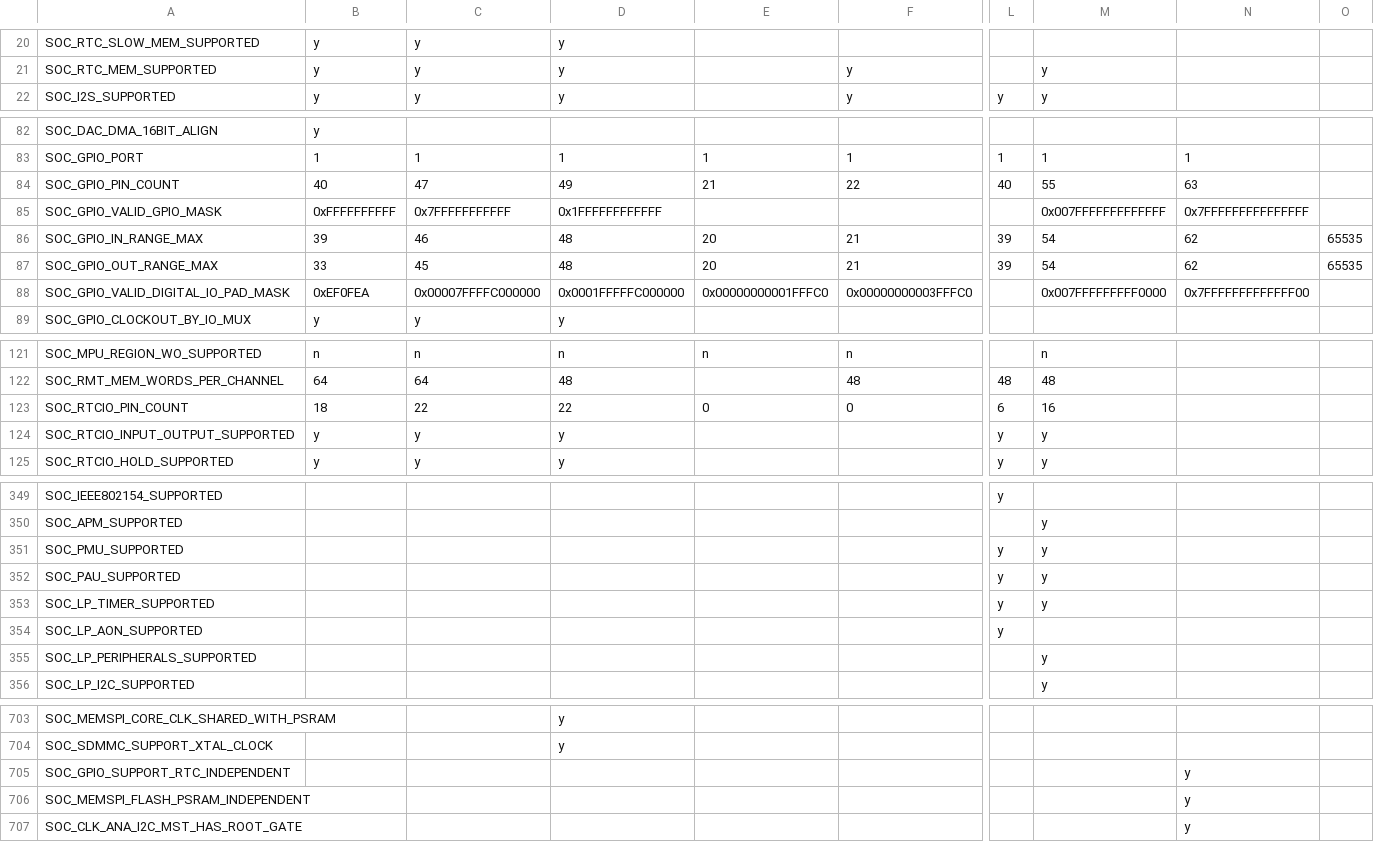
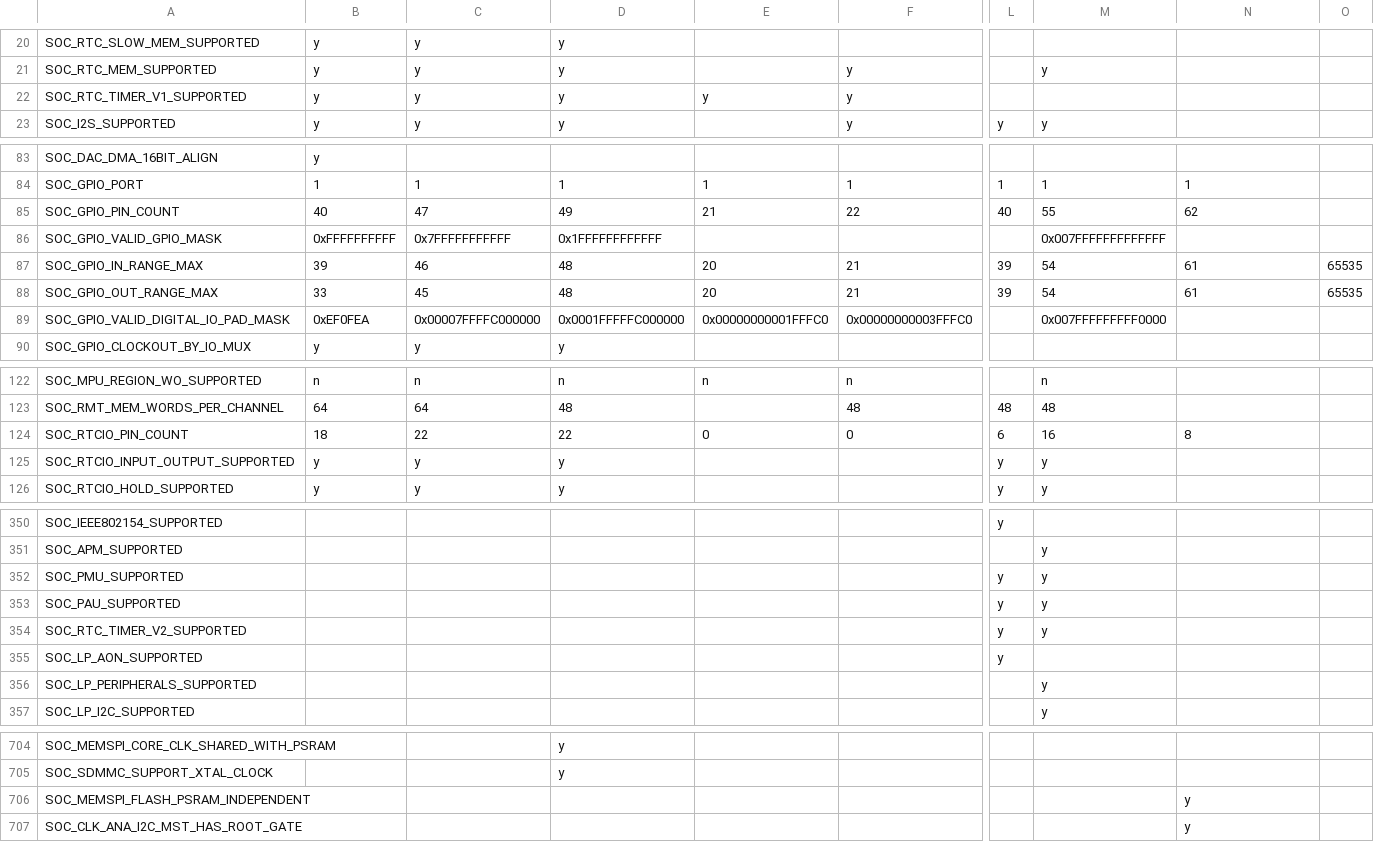
Before and after one commit to tanakamasayuki/ESP-IDF-SoC-Check, a CSV file: soc.csv, drawn as a sheet; only a part is shown, gaps mark what is left out; removed rows and columns are numbered as before the commit, all else as after; rows hold the shown columns only; the diff names each change by its address in the sheet, - before the commit and + after, or states it on an @@ line.

```diff
--- a/soc.csv
+++ b/soc.csv
+row 22: SOC_RTC_TIMER_V1_SUPPORTED | y | y | y | y | y
-N85: 63
+N85: 62
-N86: 0x7FFFFFFFFFFFFFFF
+N86: (empty)
-N87:N88: 62
+N87:N88: 61
-N89: 0x7FFFFFFFFFFFFF00
+N89: (empty)
-N124: (empty)
+N124: 8
-A354: SOC_LP_TIMER_SUPPORTED
+A354: SOC_RTC_TIMER_V2_SUPPORTED
-row 705: SOC_GPIO_SUPPORT_RTC_INDEPENDENT |  |  |  |  |  |  |  | y
```
Also changed, not shown: 1 other file.
